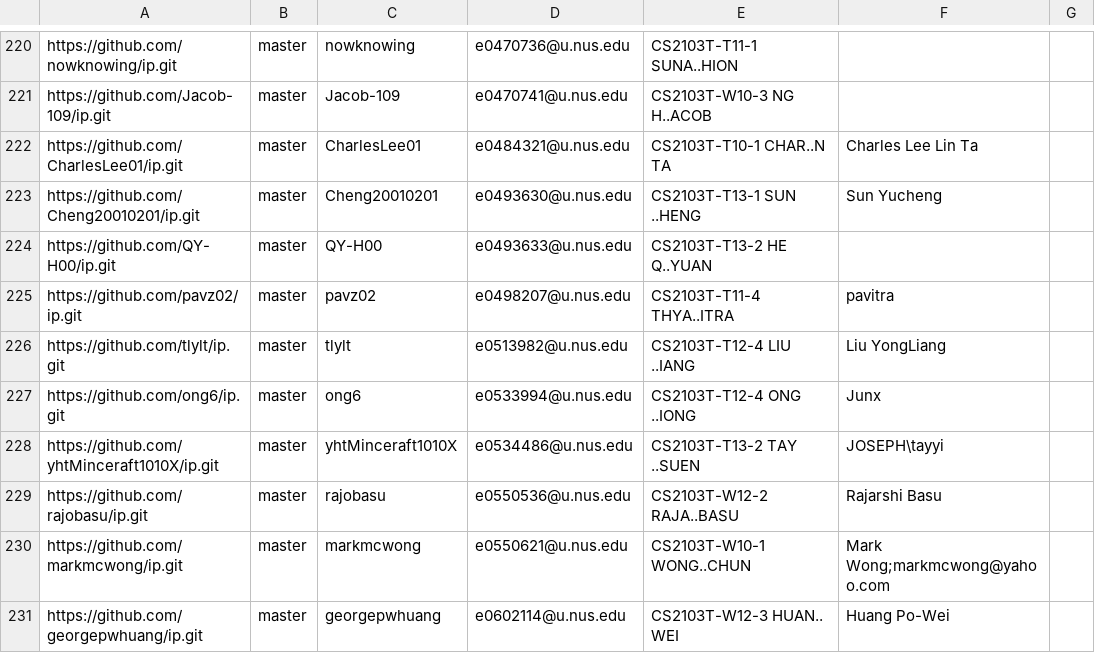
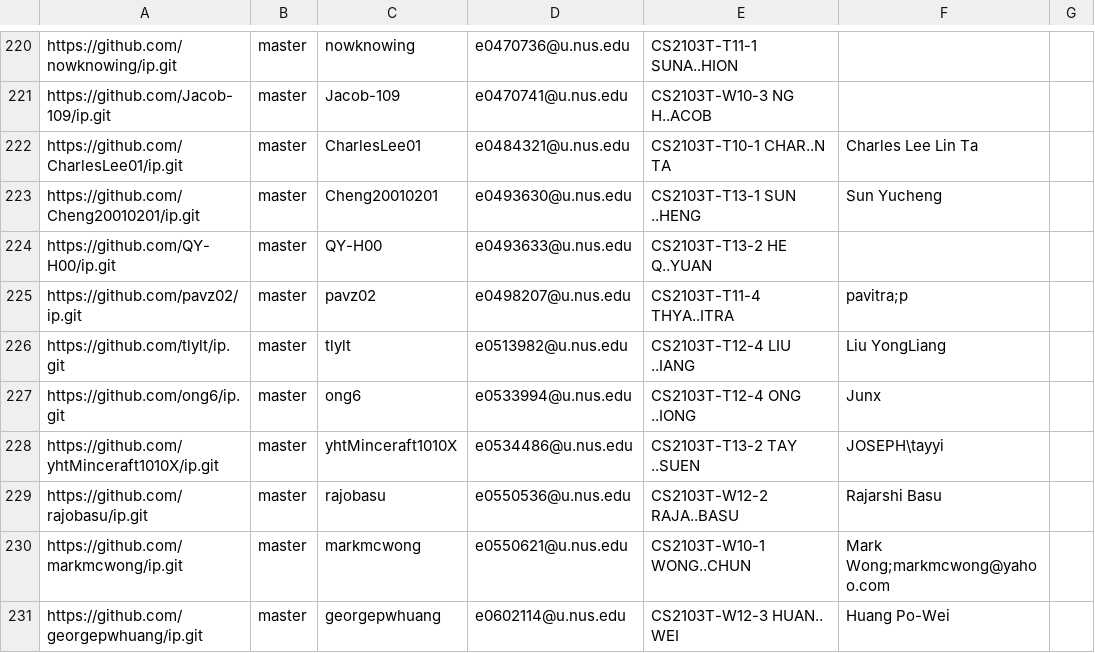
Before and after one commit to nus-cs2103-AY2021S2/ip-dashboard, a CSV file: configs/author-config.csv, drawn as a sheet; only a part is shown, gaps mark what is left out.

Commit message:
Update configs

```diff
--- a/configs/author-config.csv
+++ b/configs/author-config.csv
@@ -224,3 +224,3 @@ https://github.com/Cheng20010201/ip.git,master,Cheng20010201,e0493630@u.nus.edu,
 https://github.com/QY-H00/ip.git,master,QY-H00,e0493633@u.nus.edu,CS2103T-T13-2 HE Q..YUAN,,
-https://github.com/pavz02/ip.git,master,pavz02,e0498207@u.nus.edu,CS2103T-T11-4 THYA..ITRA,pavitra,
+https://github.com/pavz02/ip.git,master,pavz02,e0498207@u.nus.edu,CS2103T-T11-4 THYA..ITRA,pavitra;p,
 https://github.com/tlylt/ip.git,master,tlylt,e0513982@u.nus.edu,CS2103T-T12-4 LIU ..IANG,Liu YongLiang,
```
